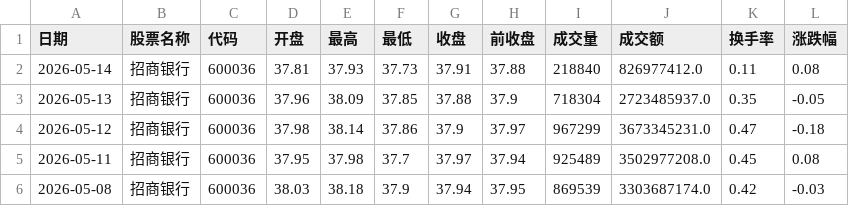
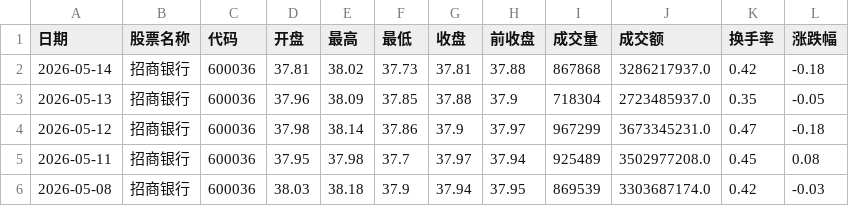
Before and after one commit to linzekai-coder/ai_quant, a CSV file: data/stocks/招商银行.csv, drawn as a sheet; only a part is shown.

```diff
--- a/data/stocks/招商银行.csv
+++ b/data/stocks/招商银行.csv
@@ -1,3 +1,3 @@
 日期,股票名称,代码,开盘,最高,最低,收盘,前收盘,成交量,成交额,换手率,涨跌幅
-2026-05-14,招商银行,600036,37.81,37.93,37.73,37.91,37.88,218840,826977412.0,0.11,0.08
+2026-05-14,招商银行,600036,37.81,38.02,37.73,37.81,37.88,867868,3286217937.0,0.42,-0.18
 2026-05-13,招商银行,600036,37.96,38.09,37.85,37.88,37.9,718304,2723485937.0,0.35,-0.05
```
Also changed, not shown: data/stocks/中信证券.csv, data/stocks/五粮液.csv, 17 other files.
